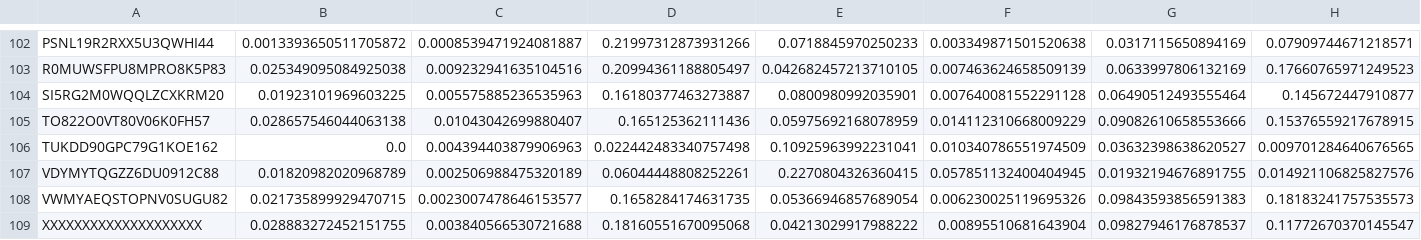
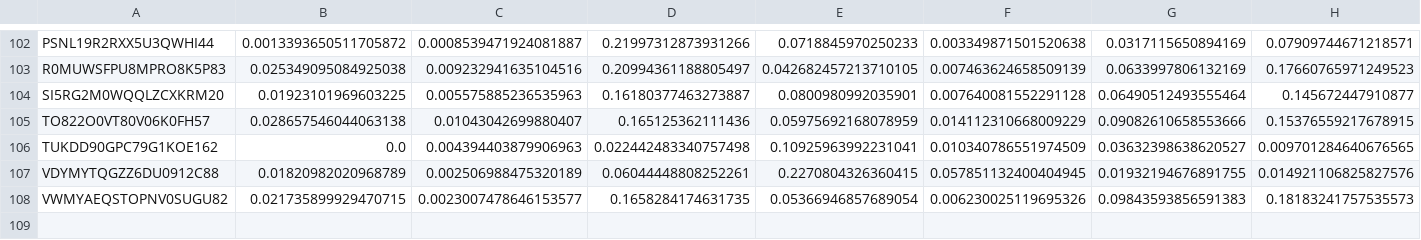
Before and after one commit to Sasumiru/Dissertation-Informational-Contagion, a CSV file: output/bank_sector_shares.csv, drawn as a sheet; only a part is shown, gaps mark what is left out; rows hold the shown columns only; the diff names each change by its address in the sheet, - before the commit and + after, or states it on an @@ line.

```diff
--- a/output/bank_sector_shares.csv
+++ b/output/bank_sector_shares.csv
-row 109: XXXXXXXXXXXXXXXXXXXX | 0.028883272452151755 | 0.003840566530721688 | 0.18160551670095068 | 0.04213029917988222 | 0.00895510681643904 | 0.09827946176878537 | 0.11772670370145547
```
Also changed, not shown: output/bank_sector_exposure.csv, output/similarity_matrix.csv, 1 other file.
